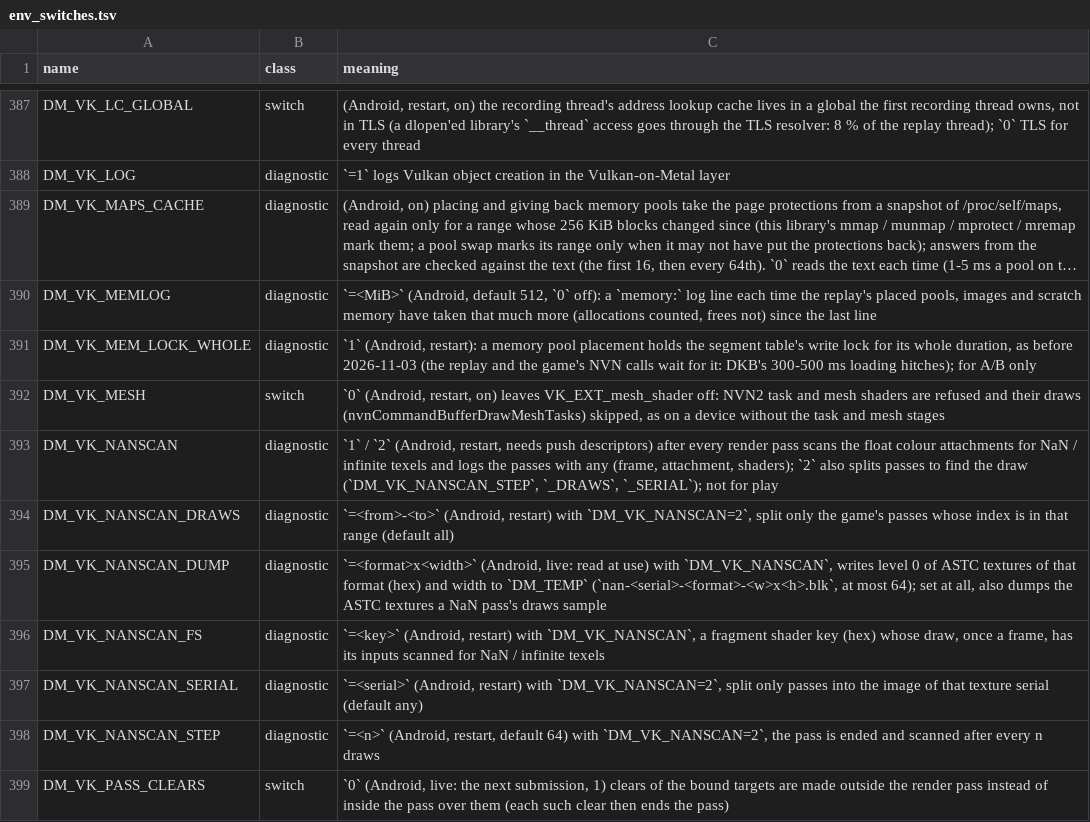
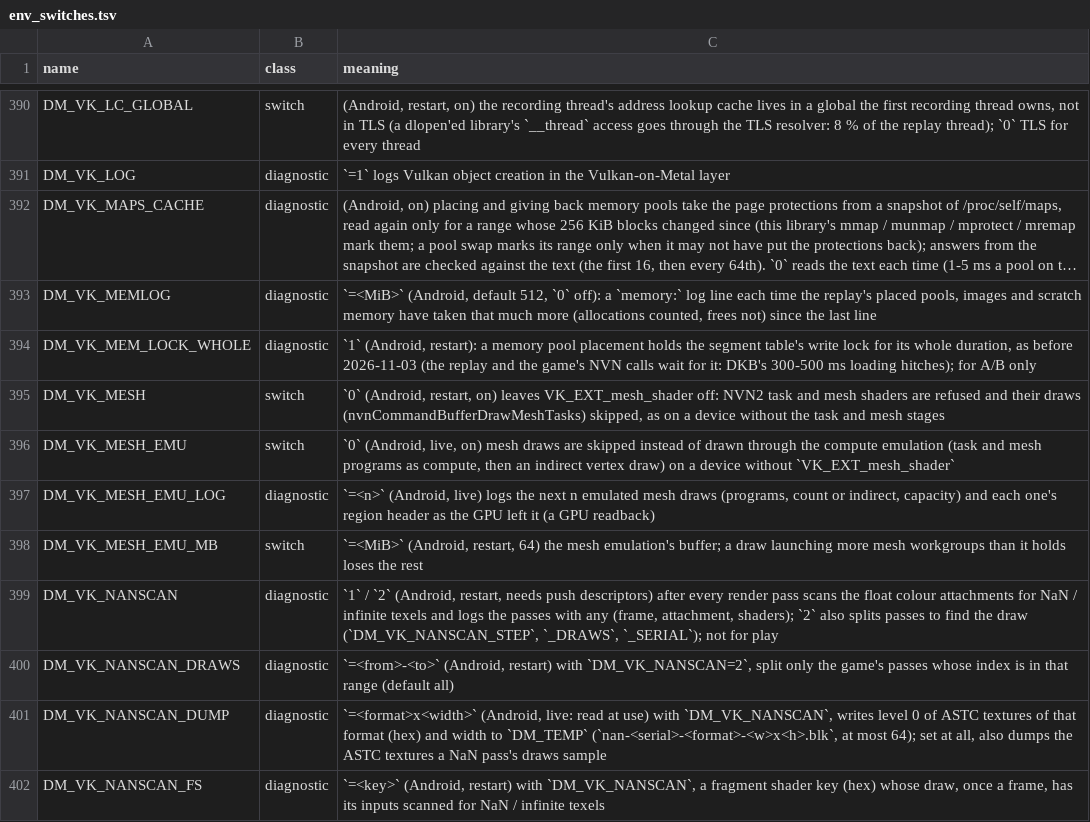
Before and after one commit to ligne12/BananaNative, a TSV file: docs/env_switches.tsv, drawn as a sheet; only a part is shown, gaps mark what is left out; the shorter side is filled out with more unchanged rows; long unchanged cells end in …; the diff covers the shown part only.

```diff
--- a/docs/env_switches.tsv
+++ b/docs/env_switches.tsv
@@ -392,2 +395,5 @@ DM_VK_MEM_LOCK_WHOLE	diagnostic	`1` (Android, restart): a memory pool placement
 DM_VK_MESH	switch	`0` (Android, restart, on) leaves VK_EXT_mesh_shader off: NVN2 task and mesh shaders are refused and their draws (nvnCommandBufferDrawMeshTasks) skipped, as on a device without the task and mesh stages
+DM_VK_MESH_EMU	switch	`0` (Android, live, on) mesh draws are skipped instead of drawn through the compute emulation (task and mesh programs as compute, then an indirect vertex draw) on a device without `VK_EXT_mesh_shader`
+DM_VK_MESH_EMU_LOG	diagnostic	`=<n>` (Android, live) logs the next n emulated mesh draws (programs, count or indirect, capacity) and each one's region header as the GPU left it (a GPU readback)
+DM_VK_MESH_EMU_MB	switch	`=<MiB>` (Android, restart, 64) the mesh emulation's buffer; a draw launching more mesh workgroups than it holds loses the rest
 DM_VK_NANSCAN	diagnostic	`1` / `2` (Android, restart, needs push descriptors) after every render pass scans the float colour attachments for NaN / infinite texels and logs the passes with any (frame, attachment, shaders); `2` also splits passes to find the draw (`DM_VK_NANSCAN_STEP`, `_DRAWS`, `_SERIAL`); not for play
```
Also changed, not shown: 12 added rows and 1 moved row elsewhere in this file, dm/games/0400486024DEC000/game.tsv, 12 other files.
